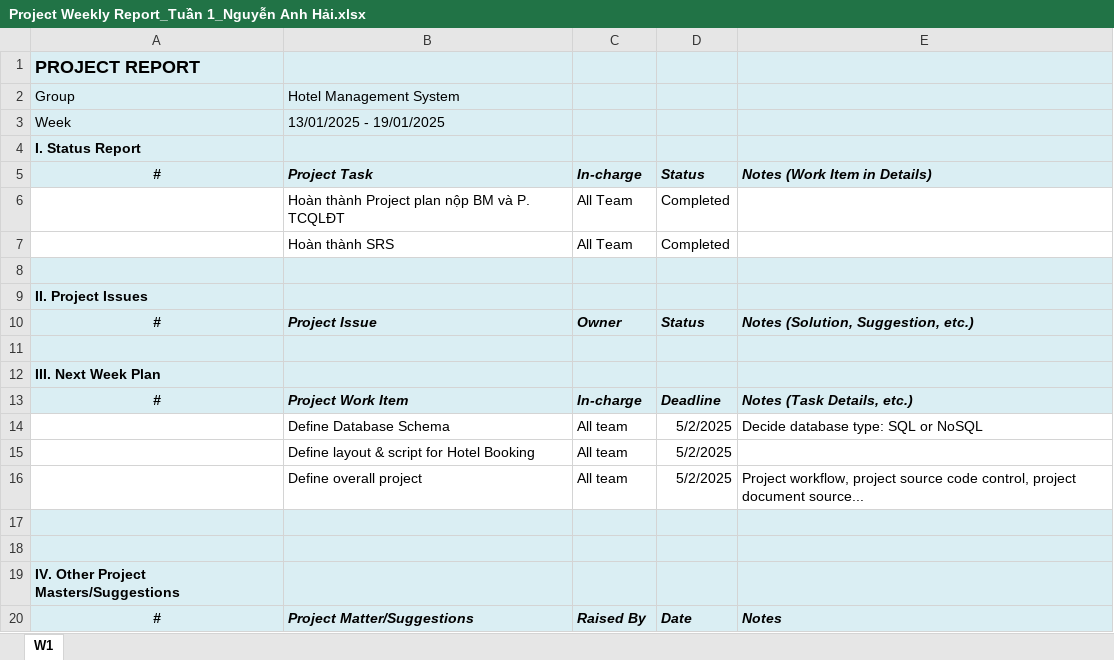
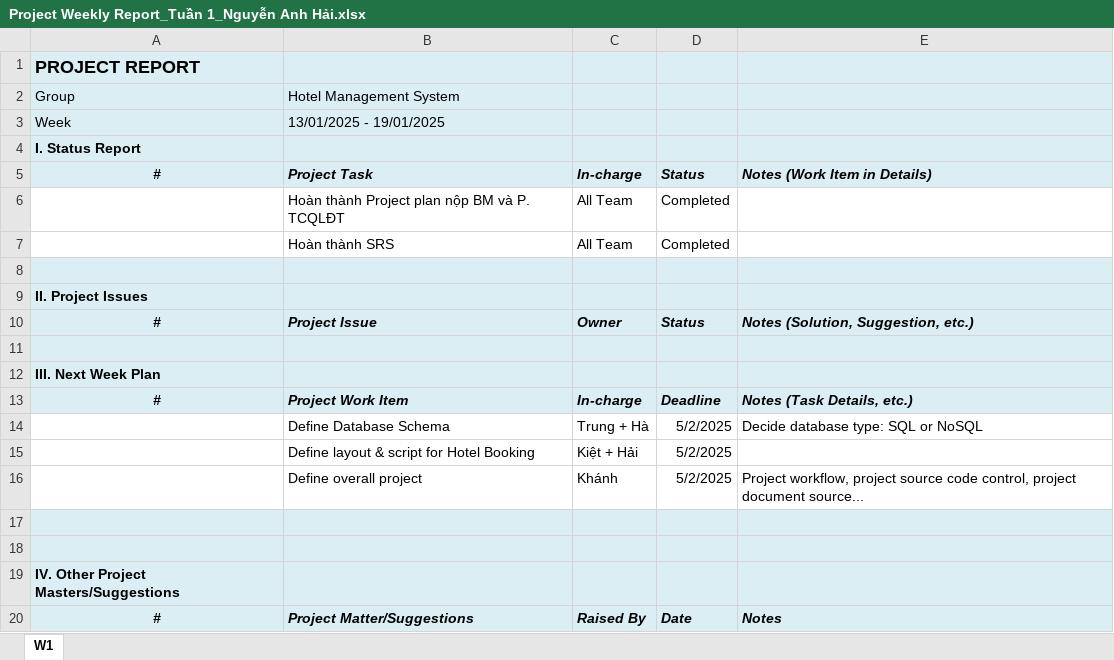
Before and after one commit to Chun1503/hotel_management_system, an Excel workbook: Project Weekly Report_Tuần 1_Nguyễn Anh Hải.xlsx, sheet W1, drawn as a sheet; values as stored, in another font and other column widths than the file's, no borders; the diff names each change by its address in the sheet, - before the commit and + after, or states it on an @@ line.

Commit message:
Add files via upload

```diff
--- a/Project Weekly Report_Tuần 1_Nguyễn Anh Hải.xlsx (sheet W1)
+++ b/Project Weekly Report_Tuần 1_Nguyễn Anh Hải.xlsx (sheet W1)
-C14: All team
+C14: Trung + Hà
-C15: All team
+C15: Kiệt + Hải
-C16: All team
+C16: Khánh
```
